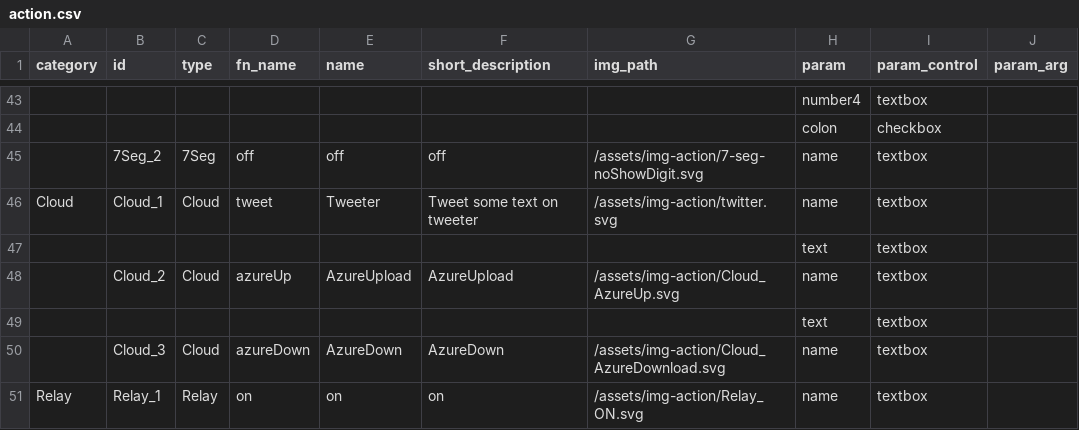
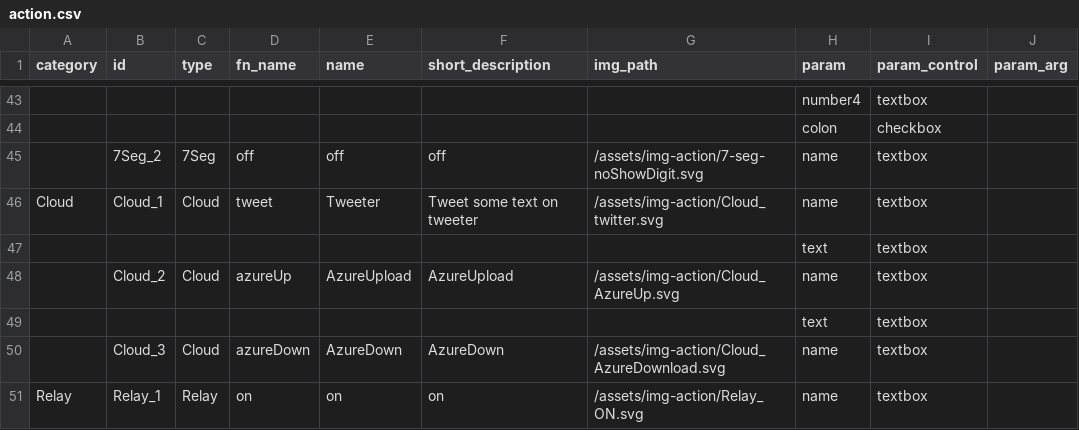
Before and after one commit to InGarage/MakerPlayGround_Library, a CSV file: script/action.csv, drawn as a sheet; only a part is shown, gaps mark what is left out; the diff names each change by its address in the sheet, - before the commit and + after, or states it on an @@ line.

Commit message:
Fix path of twitter

```diff
--- a/script/action.csv
+++ b/script/action.csv
-G46 (img_path): /assets/img-action/twitter.svg
+G46 (img_path): /assets/img-action/Cloud_twitter.svg
```
Also changed, not shown: 1 other file.
